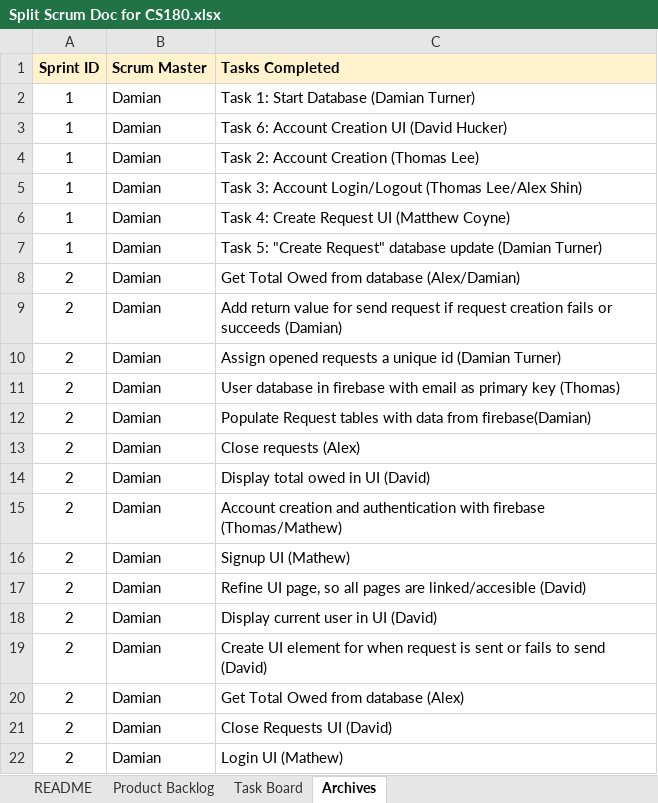
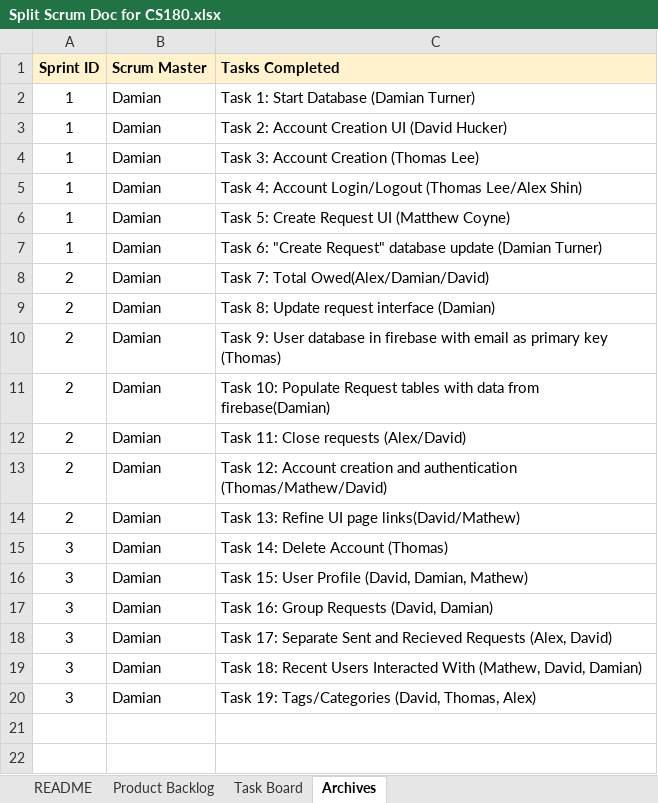
Before and after one commit to alexshin0523/split, an Excel workbook: docs/Split Scrum Doc for CS180.xlsx, sheet Archives, drawn as a sheet; values as stored, in another font and other column widths than the file's, no borders; charts and pictures not drawn; removed rows and columns are numbered as before the commit, all else as after; the diff names each change by its address in the sheet, - before the commit and + after, or states it on an @@ line.

```diff
--- a/docs/Split Scrum Doc for CS180.xlsx (sheet Archives)
+++ b/docs/Split Scrum Doc for CS180.xlsx (sheet Archives)
-C3 (Tasks Completed): Task 6: Account Creation UI (David Hucker)
+C3 (Tasks Completed): Task 2: Account Creation UI (David Hucker)
-C4 (Tasks Completed): Task 2: Account Creation (Thomas Lee)
+C4 (Tasks Completed): Task 3: Account Creation (Thomas Lee)
-C5 (Tasks Completed): Task 3: Account Login/Logout…
+C5 (Tasks Completed): Task 4: Account Login/Logout…
-C6 (Tasks Completed): Task 4: Create Request UI (Matthew Coyne)
+C6 (Tasks Completed): Task 5: Create Request UI (Matthew Coyne)
-C7 (Tasks Completed): Task 5: "Create Request"…
+C7 (Tasks Completed): Task 6: "Create Request"…
-C8 (Tasks Completed): Get Total Owed from database (Alex/Damian)
+C8 (Tasks Completed): Task 7: Total Owed(Alex/Damian/David)
-row 9: 2 | Damian | Add return value for send request if request creation fails or succeeds (Damian)
-C9 (Tasks Completed): Assign opened requests a unique id (Damian Turner)
+C9 (Tasks Completed): Task 8: Update request interface (Damian)
-C10 (Tasks Completed): User database…
+C10 (Tasks Completed): Task 9: User database…
-C11 (Tasks Completed): Populate Request…
+C11 (Tasks Completed): Task 10: Populate Request…
-C12 (Tasks Completed): Close requests (Alex)
+C12 (Tasks Completed): Task 11: Close requests (Alex/David)
-row 14: 2 | Damian | Display total owed in UI (David)
-C13 (Tasks Completed): Account creation and authentication with firebase (Thomas/Mathew)
+C13 (Tasks Completed): Task 12: Account creation and authentication (Thomas/Mathew/David)
-row 16: 2 | Damian | Signup UI (Mathew)
-C14 (Tasks Completed): Refine UI page, so all pages are linked/accesible (David)
+C14 (Tasks Completed): Task 13: Refine UI page links(David/Mathew)
-row 18: 2 | Damian | Display current user in UI (David)
-row 19: 2 | Damian | Create UI element for when request is sent or fails to send (David)
-row 20: 2 | Damian | Get Total Owed from database (Alex)
-row 21: 2 | Damian | Close Requests UI (David)
-row 22: 2 | Damian | Login UI (Mathew)
+row 15: 3 | Damian | Task 14: Delete Account (Thomas)
+row 16: 3 | Damian | Task 15: User Profile (David, Damian, Mathew)
+row 17: 3 | Damian | Task 16: Group Requests (David, Damian)
+row 18: 3 | Damian | Task 17: Separate Sent and Recieved Requests (Alex, David)
+row 19: 3 | Damian | Task 18: Recent Users Interacted With (Mathew, David, Damian)
+row 20: 3 | Damian | Task 19: Tags/Categories (David, Thomas, Alex)
```
Also changed, not shown: sheet Task Board, sheet Product Backlog, 1 other file.
